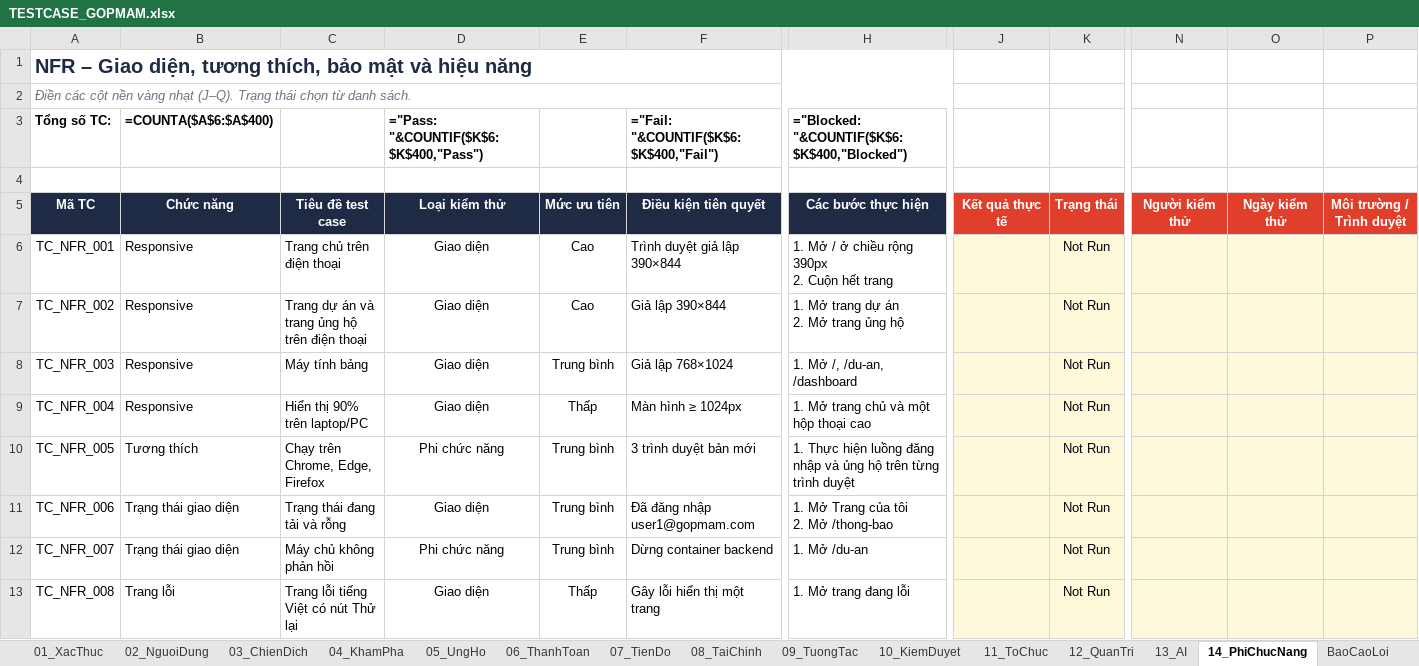
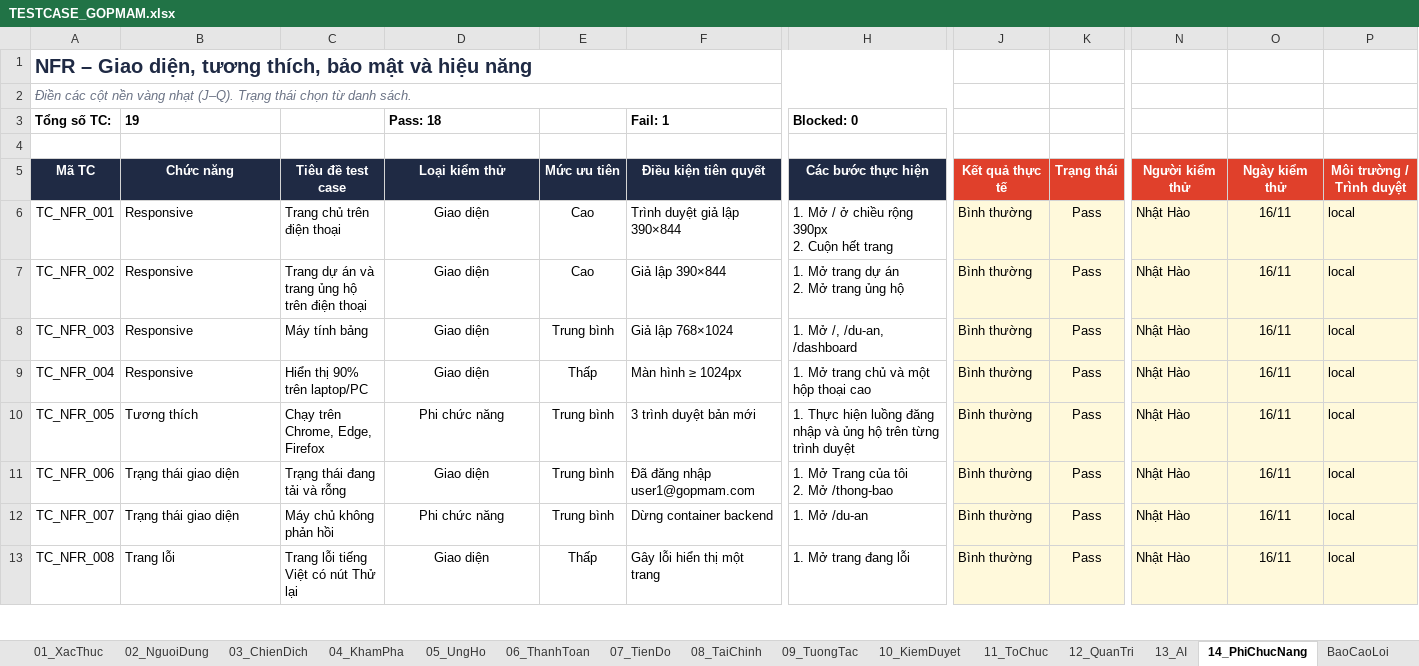
Before and after one commit to nhanhuutran007/DATN_2627_Website, an Excel workbook: TESTCASE_GOPMAM.xlsx, sheet 14_PhiChucNang, drawn as a sheet; only a part is shown, gaps mark what is left out; values as stored, in another font and other column widths than the file's, no borders; formulas without a stored value are shown as written; conditional formats not drawn; the diff covers the shown part only; the diff names each change by its address in the sheet, - before the commit and + after, or states it on an @@ line.

```diff
--- a/TESTCASE_GOPMAM.xlsx (sheet 14_PhiChucNang)
+++ b/TESTCASE_GOPMAM.xlsx (sheet 14_PhiChucNang)
-B3 (Chức năng): =COUNTA($A$6:$A$400)
+B3 (Chức năng): 19
-D3 (Loại kiểm thử): ="Pass: "&COUNTIF($K$6:$K$400,"Pass")
+D3 (Loại kiểm thử): Pass: 18
-F3 (Điều kiện tiên quyết): ="Fail: "&COUNTIF($K$6:$K$400,"Fail")
+F3 (Điều kiện tiên quyết): Fail: 1
-H3 (Các bước thực hiện): ="Blocked: "&COUNTIF($K$6:$K$400,"Blocked")
+H3 (Các bước thực hiện): Blocked: 0
-J6:J13 (Kết quả thực tế): (empty)
+J6:J13 (Kết quả thực tế): Bình thường
-K6:K13 (Trạng thái): Not Run
+K6:K13 (Trạng thái): Pass
-N6:N13 (Người kiểm thử): (empty)
+N6:N13 (Người kiểm thử): Nhật Hào
-O6:O13 (Ngày kiểm thử): (empty)
+O6:O13 (Ngày kiểm thử): 16/11
-P6:P13 (Môi trường / Trình duyệt): (empty)
+P6:P13 (Môi trường / Trình duyệt): local
```
Also changed, not shown: 55 edited cells elsewhere in this sheet, sheet ThongKe, sheet 12_QuanTri, sheet 13_AI, sheet 11_ToChuc, sheet 10_KiemDuyet, sheet 02_NguoiDung, 8 more sheets.
